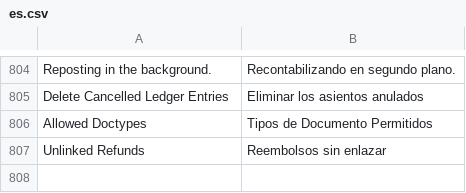
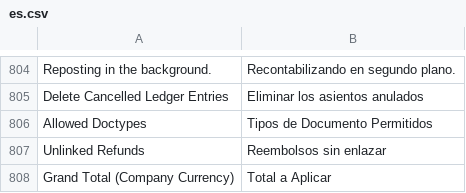
Before and after one commit to dev-alex04/l10n_ve, a CSV file: l10n_ve/translations/es.csv, drawn as a sheet; only a part is shown, gaps mark what is left out; the diff names each change by its address in the sheet, - before the commit and + after, or states it on an @@ line.

Commit message:
feat(i18n): traducir Grand Total (Company Currency) a Total a Aplicar

```diff
--- a/l10n_ve/translations/es.csv
+++ b/l10n_ve/translations/es.csv
+row 808: Grand Total (Company Currency) | Total a Aplicar
```
